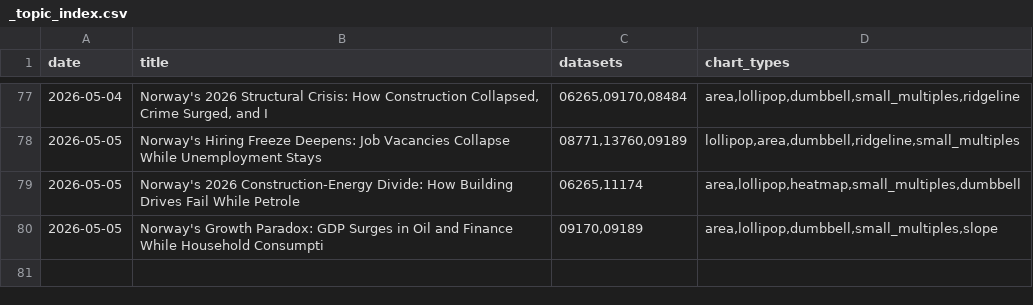
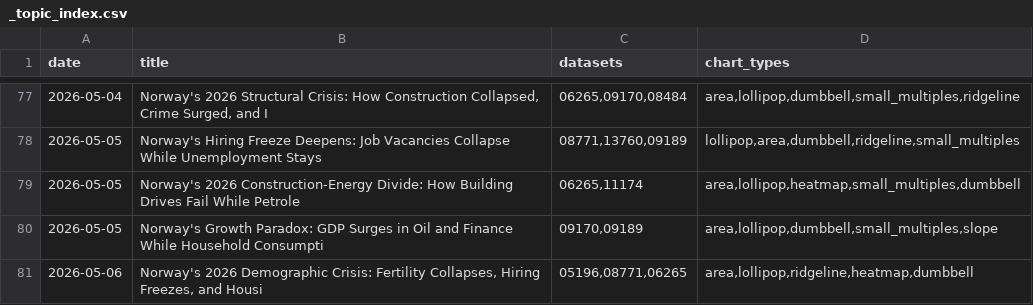
Before and after one commit to simbje/simbje.github.io, a CSV file: ssb-daily/posts/_topic_index.csv, drawn as a sheet; only a part is shown, gaps mark what is left out.

```diff
--- a/ssb-daily/posts/_topic_index.csv
+++ b/ssb-daily/posts/_topic_index.csv
@@ -80 +80,2 @@
 "2026-05-05","Norway's Growth Paradox: GDP Surges in Oil and Finance While Household Consumpti","09170,09189","area,lollipop,dumbbell,small_multiples,slope"
+"2026-05-06","Norway's 2026 Demographic Crisis: Fertility Collapses, Hiring Freezes, and Housi","05196,08771,06265","area,lollipop,ridgeline,heatmap,dumbbell"
```
Also changed, not shown: 6 other files.
